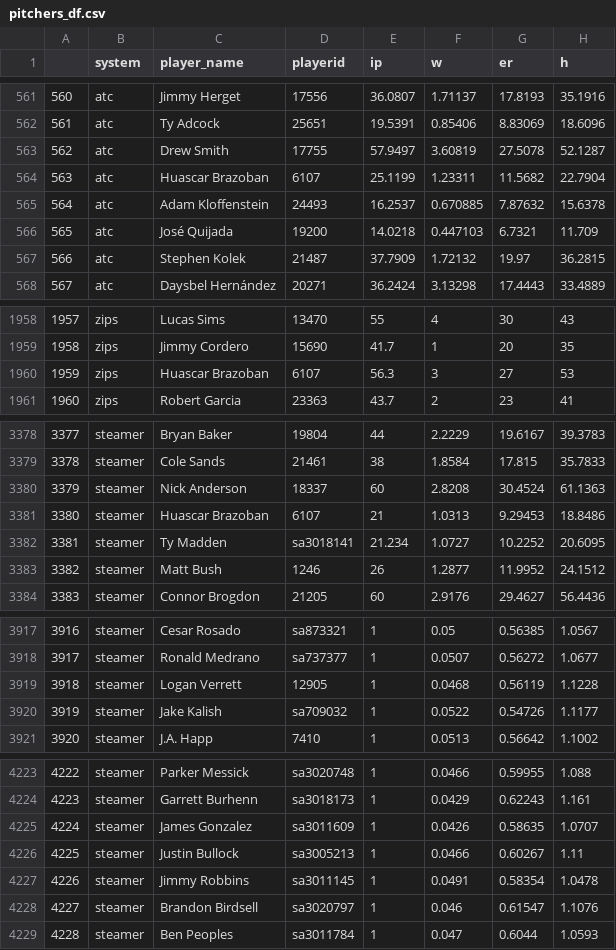
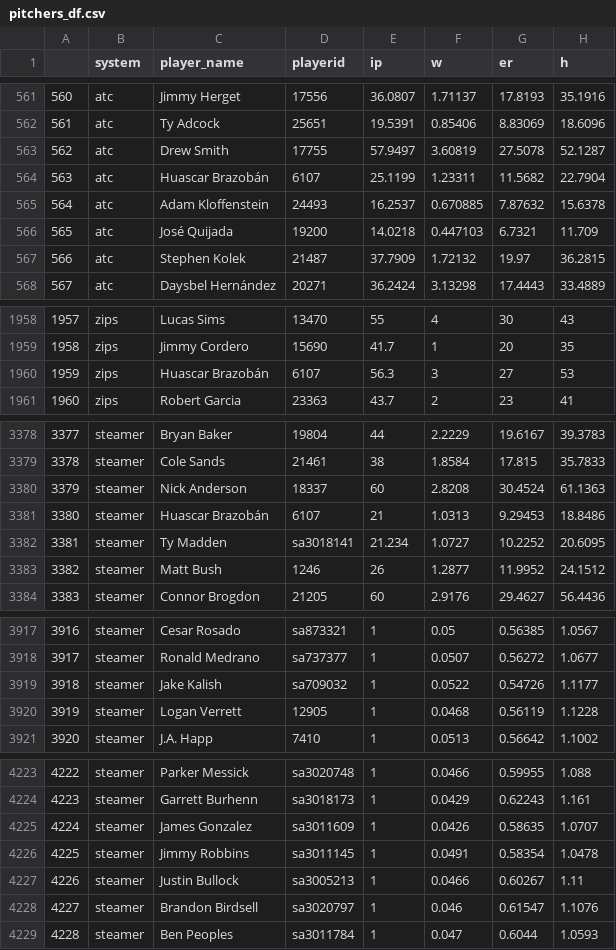
Before and after one commit to bdidds2/Betting, a CSV file: ottoneu/pitchers_df.csv, drawn as a sheet; only a part is shown, gaps mark what is left out; addresses are those after the commit; the diff covers the shown part only; the diff names each change by its address in the sheet, - before the commit and + after, or states it on an @@ line.

```diff
--- a/ottoneu/pitchers_df.csv
+++ b/ottoneu/pitchers_df.csv
-C564 (player_name): Huascar Brazoban
+C564 (player_name): Huascar Brazobán
-C1960 (player_name): Huascar Brazoban
+C1960 (player_name): Huascar Brazobán
-C3381 (player_name): Huascar Brazoban
+C3381 (player_name): Huascar Brazobán
@@ column A renumbered between rows 3919 and 7748 @@
@@ row 3919 moved to row 3920: 3919 @@
@@ row 4226 moved to row 4227: 4226 @@
```
Also changed, not shown: 3 moved rows and 1 edited cell elsewhere in this file, ottoneu/all_pitchers.csv, ottoneu/dani_rojas_pitchers.csv.
